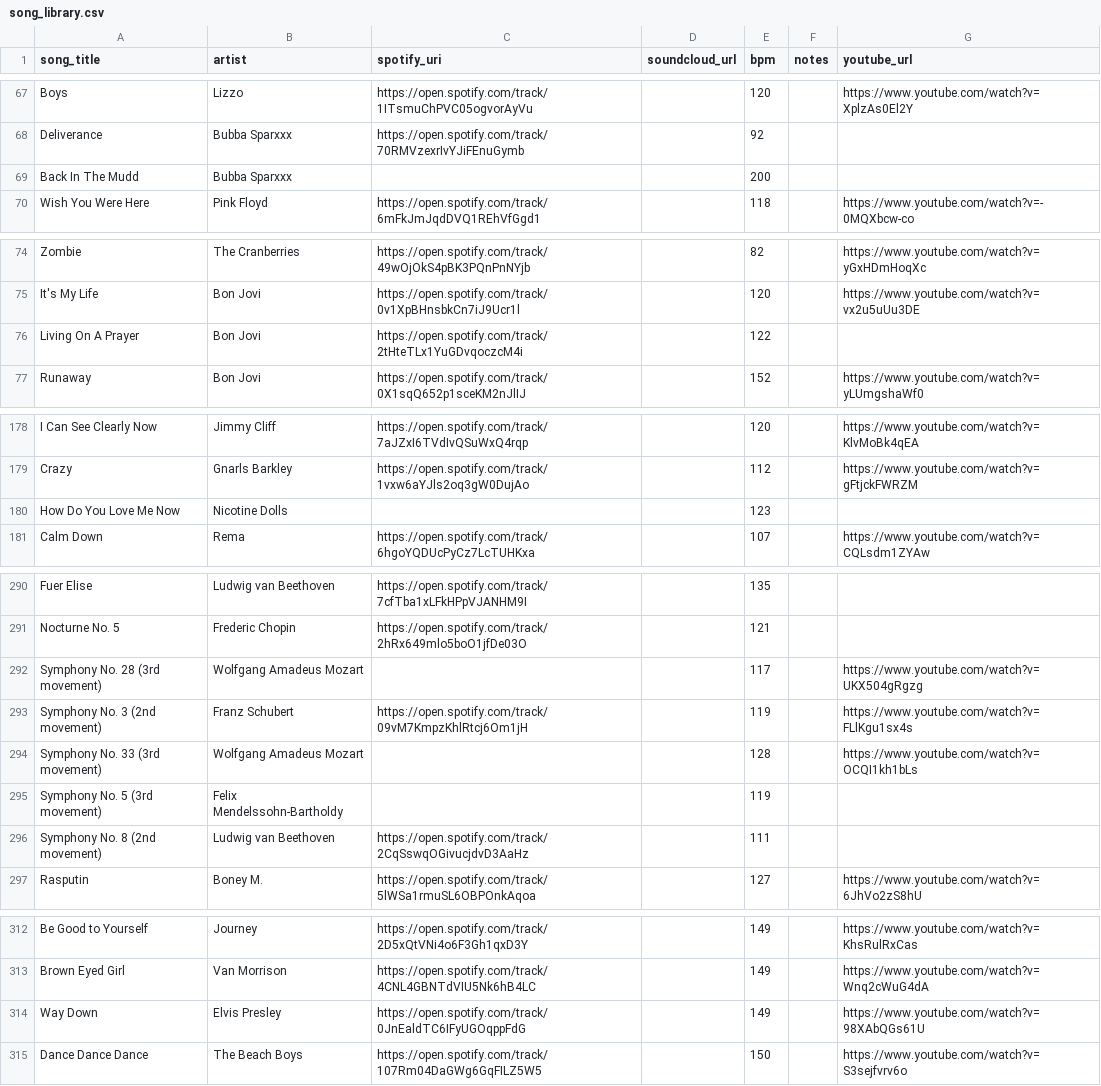
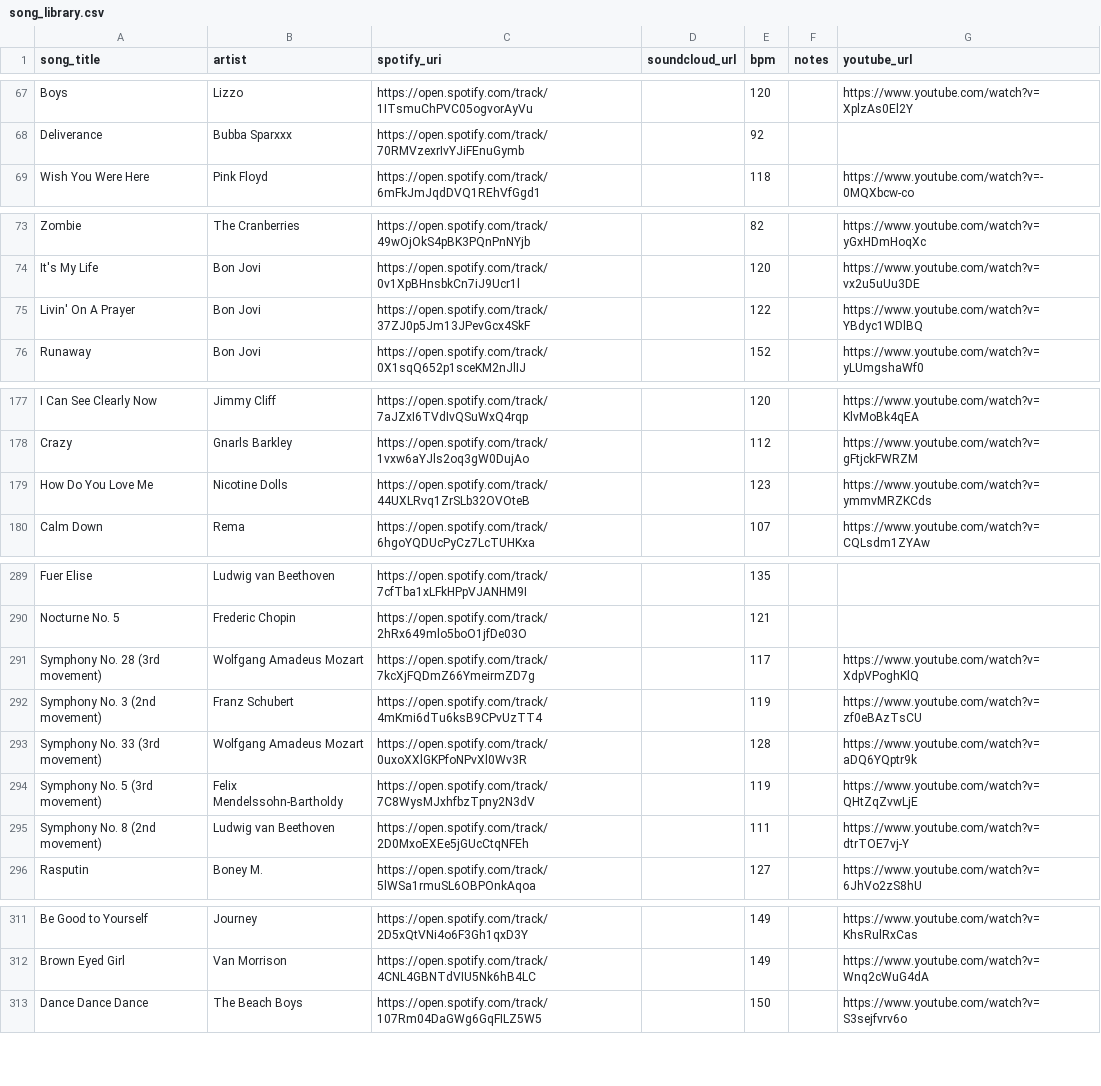
Before and after one commit to l-m-thole/beats-per-million, a CSV file: data/song_library.csv, drawn as a sheet; only a part is shown, gaps mark what is left out; the diff covers the shown part only.

```diff
--- a/data/song_library.csv
+++ b/data/song_library.csv
@@ -68,3 +68,2 @@ Boys,Lizzo,https://open.spotify.com/track/1ITsmuChPVC05ogvorAyVu,,120,,https://w
 Deliverance,Bubba Sparxxx,https://open.spotify.com/track/70RMVzexrIvYJiFEnuGymb,,92,,
-Back In The Mudd,Bubba Sparxxx,,,200,,
 Wish You Were Here,Pink Floyd,https://open.spotify.com/track/6mFkJmJqdDVQ1REhVfGgd1,,118,,https://www.youtube.com/watch?v=-0MQXbcw-co
@@ -75,3 +74,3 @@ Zombie,The Cranberries,https://open.spotify.com/track/49wOjOkS4pBK3PQnPnNYjb,,82
 It's My Life,Bon Jovi,https://open.spotify.com/track/0v1XpBHnsbkCn7iJ9Ucr1l,,120,,https://www.youtube.com/watch?v=vx2u5uUu3DE
-Living On A Prayer,Bon Jovi,https://open.spotify.com/track/2tHteTLx1YuGDvqoczcM4i,,122,,
+Livin' On A Prayer,Bon Jovi,https://open.spotify.com/track/37ZJ0p5Jm13JPevGcx4SkF,,122,,https://www.youtube.com/watch?v=YBdyc1WDlBQ
 Runaway,Bon Jovi,https://open.spotify.com/track/0X1sqQ652p1sceKM2nJlIJ,,152,,https://www.youtube.com/watch?v=yLUmgshaWf0
@@ -179,3 +178,3 @@ I Can See Clearly Now,Jimmy Cliff,https://open.spotify.com/track/7aJZxI6TVdIvQSu
 Crazy,Gnarls Barkley,https://open.spotify.com/track/1vxw6aYJls2oq3gW0DujAo,,112,,https://www.youtube.com/watch?v=gFtjckFWRZM
-How Do You Love Me Now,Nicotine Dolls,,,123,,
+How Do You Love Me,Nicotine Dolls,https://open.spotify.com/track/44UXLRvq1ZrSLb32OVOteB,,123,,https://www.youtube.com/watch?v=ymmvMRZKCds
 Calm Down,Rema,https://open.spotify.com/track/6hgoYQDUcPyCz7LcTUHKxa,,107,,https://www.youtube.com/watch?v=CQLsdm1ZYAw
@@ -291,7 +290,7 @@ Fuer Elise,Ludwig van Beethoven,https://open.spotify.com/track/7cfTba1xLFkHPpVJA
 Nocturne No. 5,Frederic Chopin,https://open.spotify.com/track/2hRx649mlo5boO1jfDe03O,,121,,
-Symphony No. 28 (3rd movement),Wolfgang Amadeus Mozart,,,117,,https://www.youtube.com/watch?v=UKX504gRgzg
-Symphony No. 3 (2nd movement),Franz Schubert,https://open.spotify.com/track/09vM7KmpzKhlRtcj6Om1jH,,119,,https://www.youtube.com/watch?v=FLlKgu1sx4s
-Symphony No. 33 (3rd movement),Wolfgang Amadeus Mozart,,,128,,https://www.youtube.com/watch?v=OCQI1kh1bLs
-Symphony No. 5 (3rd movement),Felix Mendelssohn-Bartholdy,,,119,,
-Symphony No. 8 (2nd movement),Ludwig van Beethoven,https://open.spotify.com/track/2CqSswqOGivucjdvD3AaHz,,111,,
+Symphony No. 28 (3rd movement),Wolfgang Amadeus Mozart,https://open.spotify.com/track/7kcXjFQDmZ66YmeirmZD7g,,117,,https://www.youtube.com/watch?v=XdpVPoghKlQ
+Symphony No. 3 (2nd movement),Franz Schubert,https://open.spotify.com/track/4mKmi6dTu6ksB9CPvUzTT4,,119,,https://www.youtube.com/watch?v=zf0eBAzTsCU
+Symphony No. 33 (3rd movement),Wolfgang Amadeus Mozart,https://open.spotify.com/track/0uxoXXlGKPfoNPvXl0Wv3R,,128,,https://www.youtube.com/watch?v=aDQ6YQptr9k
+Symphony No. 5 (3rd movement),Felix Mendelssohn-Bartholdy,https://open.spotify.com/track/7C8WysMJxhfbzTpny2N3dV,,119,,https://www.youtube.com/watch?v=QHtZqZvwLjE
+Symphony No. 8 (2nd movement),Ludwig van Beethoven,https://open.spotify.com/track/2D0MxoEXEe5jGUcCtqNFEh,,111,,https://www.youtube.com/watch?v=dtrTOE7vj-Y
 Rasputin,Boney M.,https://open.spotify.com/track/5lWSa1rmuSL6OBPOnkAqoa,,127,,https://www.youtube.com/watch?v=6JhVo2zS8hU
@@ -313,3 +312,2 @@ Be Good to Yourself,Journey,https://open.spotify.com/track/2D5xQtVNi4o6F3Gh1qxD3
 Brown Eyed Girl,Van Morrison,https://open.spotify.com/track/4CNL4GBNTdVIU5Nk6hB4LC,,149,,https://www.youtube.com/watch?v=Wnq2cWuG4dA
-Way Down,Elvis Presley,https://open.spotify.com/track/0JnEaldTC6IFyUGOqppFdG,,149,,https://www.youtube.com/watch?v=98XAbQGs61U
 Dance Dance Dance,The Beach Boys,https://open.spotify.com/track/107Rm04DaGWg6GqFILZ5W5,,150,,https://www.youtube.com/watch?v=S3sejfvrv6o
```
Also changed, not shown: 3 added rows, 1 removed row and 73 edited cells elsewhere in this file, 13 other files.
